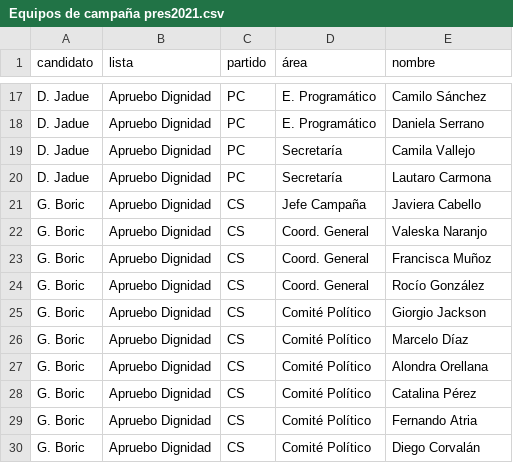
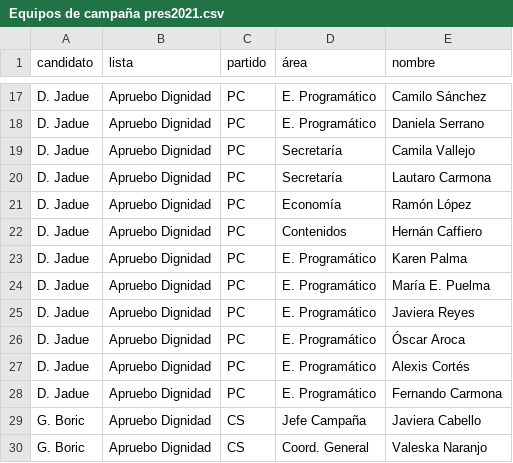
Before and after one commit to tresquintos/candidatos, a CSV file: Equipos de campaña pres2021.csv, drawn as a sheet; only a part is shown, gaps mark what is left out; the shorter side is filled out with more unchanged rows; the diff names each change by its address in the sheet, - before the commit and + after, or states it on an @@ line.

Commit message:
Add files via upload

```diff
--- a/Equipos de campaña pres2021.csv
+++ b/Equipos de campaña pres2021.csv
+row 21: D. Jadue | Apruebo Dignidad | PC | Economía | Ramón López
+row 22: D. Jadue | Apruebo Dignidad | PC | Contenidos | Hernán Caffiero
+row 23: D. Jadue | Apruebo Dignidad | PC | E. Programático | Karen Palma
+row 24: D. Jadue | Apruebo Dignidad | PC | E. Programático | María E. Puelma
+row 25: D. Jadue | Apruebo Dignidad | PC | E. Programático | Javiera Reyes
+row 26: D. Jadue | Apruebo Dignidad | PC | E. Programático | Óscar Aroca
+row 27: D. Jadue | Apruebo Dignidad | PC | E. Programático | Alexis Cortés
+row 28: D. Jadue | Apruebo Dignidad | PC | E. Programático | Fernando Carmona
```
